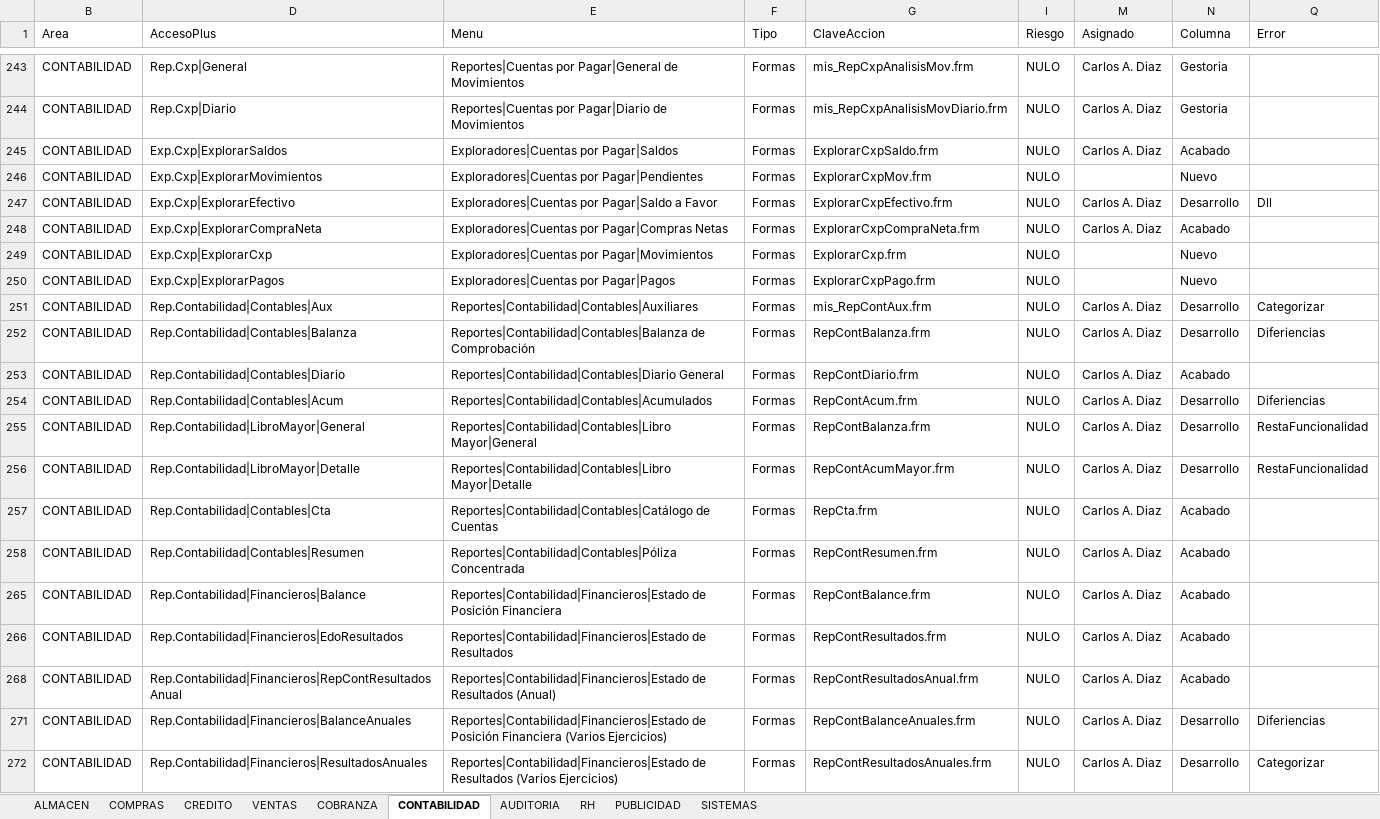
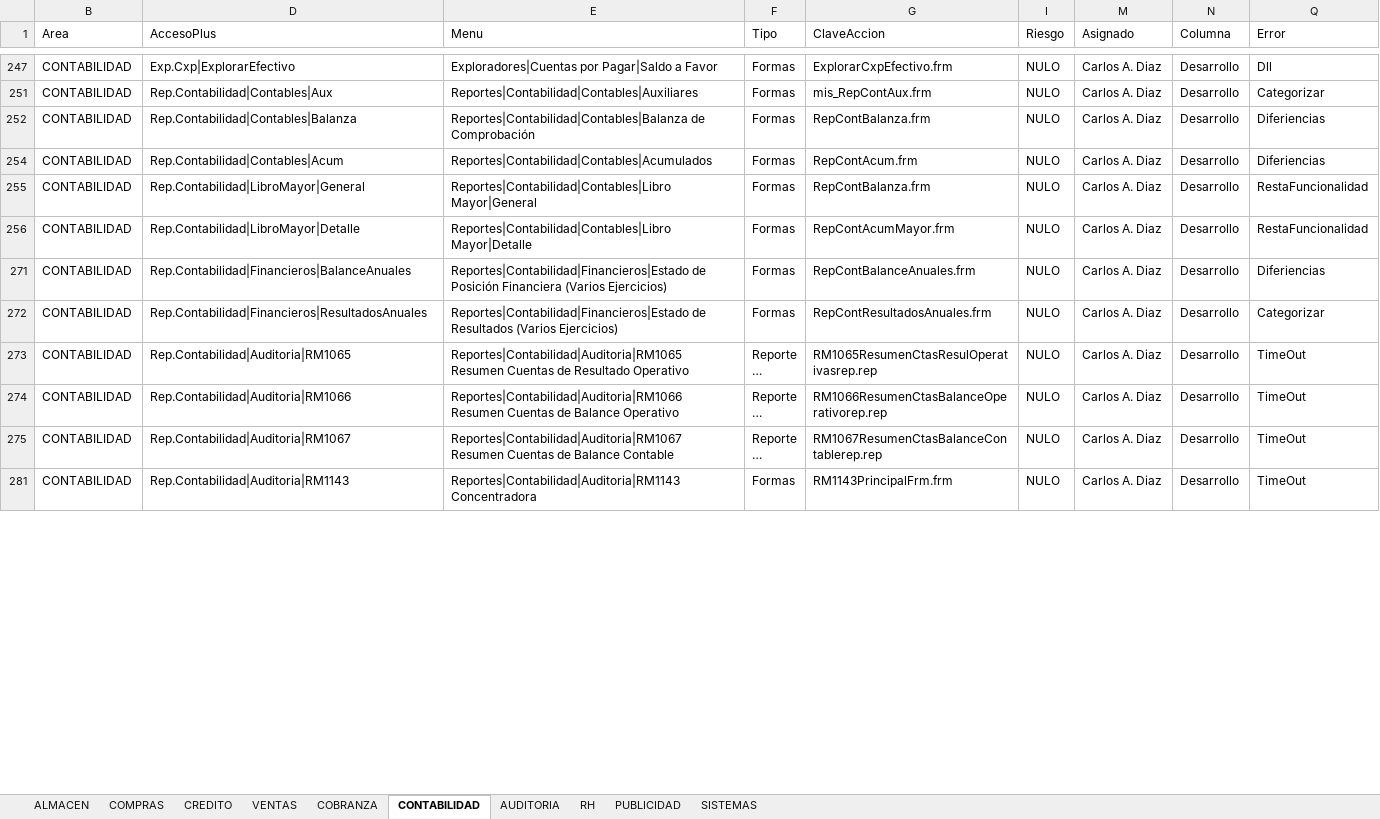
Before and after one commit to Btwn/plan, an Excel workbook: Grupos de Acceso.xlsx, sheet CONTABILIDAD, drawn as a sheet; only a part is shown, gaps mark what is left out; the shorter side is filled out with more unchanged rows; long unchanged cells end in …; values as stored, in another font and other column widths than the file's, no borders; the diff covers the shown part only; the diff names each change by its address in the sheet, - before the commit and + after, or states it on an @@ line.

```diff
--- a/Grupos de Acceso.xlsx (sheet CONTABILIDAD)
+++ b/Grupos de Acceso.xlsx (sheet CONTABILIDAD)
@@ row 243 hidden: CONTABILIDAD | Rep.Cxp|General | Reportes|Cuentas por Pagar|General de Movimientos | Formas | mis_RepCxpAnalisisMov.frm | NULO | Carlos A. Diaz | Gestoria @@
@@ row 244 hidden: CONTABILIDAD | Rep.Cxp|Diario | Reportes|Cuentas por Pagar|Diario de Movimientos | Formas | mis_RepCxpAnalisisMovDiario.frm | NULO | Carlos A. Diaz | Gestoria @@
@@ row 245 hidden: CONTABILIDAD | Exp.Cxp|ExplorarSaldos | Exploradores|Cuentas por Pagar|Saldos | Formas | ExplorarCxpSaldo.frm | NULO | Carlos A. Diaz | Acabado @@
@@ row 246 hidden: CONTABILIDAD | Exp.Cxp|ExplorarMovimientos | Exploradores|Cuentas por Pagar|Pendientes | Formas | ExplorarCxpMov.frm | NULO |  | Nuevo @@
@@ row 248 hidden: CONTABILIDAD | Exp.Cxp|ExplorarCompraNeta | Exploradores|Cuentas por Pagar|Compras Netas | Formas | ExplorarCxpCompraNeta.frm | NULO | Carlos A. Diaz | Acabado @@
@@ row 249 hidden: CONTABILIDAD | Exp.Cxp|ExplorarCxp | Exploradores|Cuentas por Pagar|Movimientos | Formas | ExplorarCxp.frm | NULO |  | Nuevo @@
@@ row 250 hidden: CONTABILIDAD | Exp.Cxp|ExplorarPagos | Exploradores|Cuentas por Pagar|Pagos | Formas | ExplorarCxpPago.frm | NULO |  | Nuevo @@
@@ row 253 hidden: CONTABILIDAD | Rep.Contabilidad|Contables|Diario | Reportes|Contabilidad|Contables|Diario General | Formas | RepContDiario.frm | NULO | Carlos A. Diaz | Acabado @@
@@ row 257 hidden: CONTABILIDAD | Rep.Contabilidad|Contables|Cta | Reportes|Contabilidad|Contables|Catálogo de Cuentas | Formas | RepCta.frm | NULO | Carlos A. Diaz | Acabado @@
@@ row 258 hidden: CONTABILIDAD | Rep.Contabilidad|Contables|Resumen | Reportes|Contabilidad|Contables|Póliza Concentrada | Formas | RepContResumen.frm | NULO | Carlos A. Diaz | Acabado @@
@@ row 265 hidden: CONTABILIDAD | Rep.Contabilidad|Financieros|Balance | Reportes|Contabilidad|Financieros|Estado de Posición Financiera | Formas | RepContBalance.frm | NULO | Carlos A. Diaz | Acabado @@
@@ row 266 hidden: CONTABILIDAD | Rep.Contabilidad|Financieros|EdoResultados | Reportes|Contabilidad|Financieros|Estado de Resultados | Formas | RepContResultados.frm | NULO | Carlos A. Diaz | Acabado @@
@@ row 268 hidden: CONTABILIDAD | Rep.Contabilidad|Financieros|RepContResultadosAnual | Reportes|Contabilidad|Financieros|Estado de Resultados (Anual) | Formas | RepContResultadosAnual.frm | NULO | Carlos A. Diaz | Acabado @@
```
Also changed, not shown: 110 hidden or unhidden rows and 4 edited cells elsewhere in this sheet, sheet CREDITO, sheet COMPRAS, hidden cells, UPGRADE 3100-5000.xlsx, especiales.xlsx, 1 other file.
